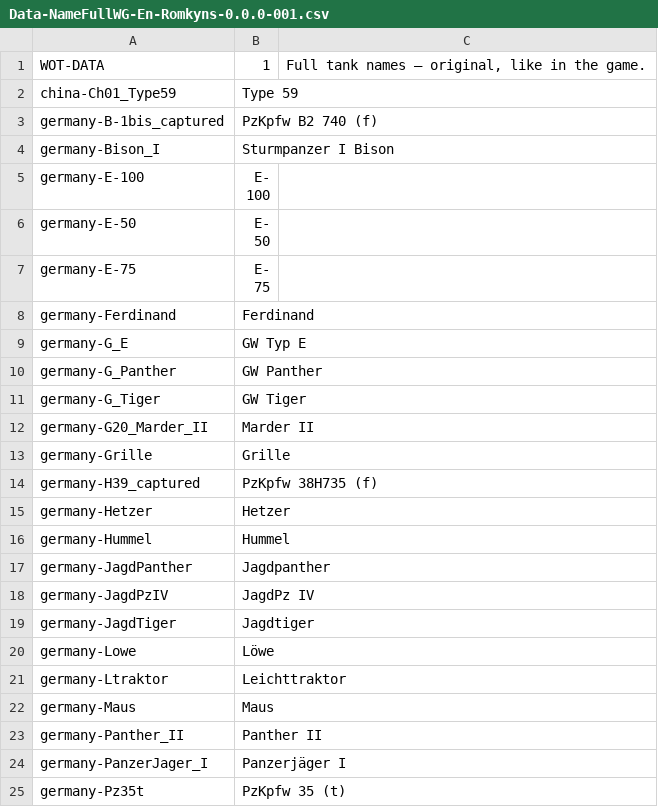
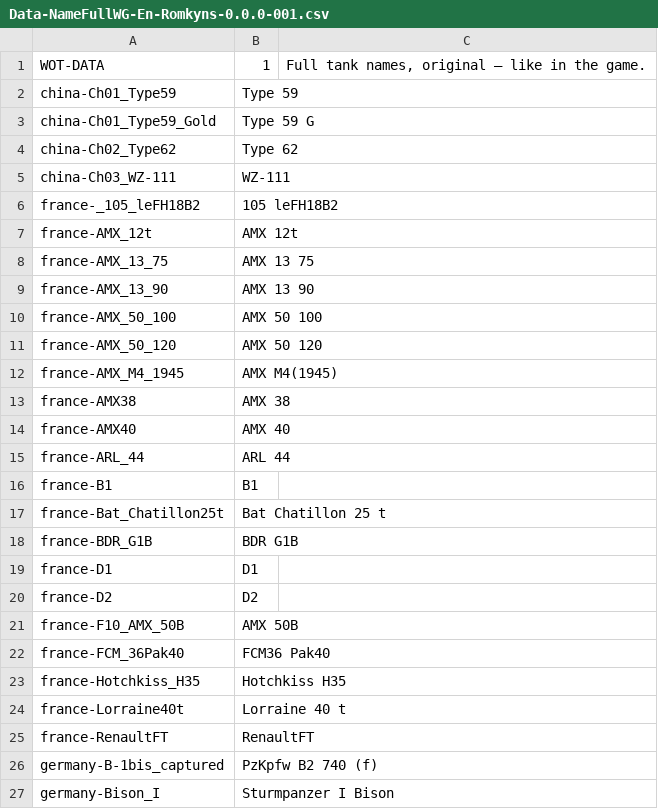
Before and after one commit to rstarkov/TankIconMaker, a CSV file: Resources/Data-NameFullWG-En-Romkyns-0.0.0-001.csv, drawn as a sheet; only a part is shown; the shorter side is filled out with more unchanged rows; the diff covers the shown part only.

Commit message:
Data files now match the game exactly, thanks to TankDataConverter. English variants.

```diff
--- a/Resources/Data-NameFullWG-En-Romkyns-0.0.0-001.csv
+++ b/Resources/Data-NameFullWG-En-Romkyns-0.0.0-001.csv
@@ -1,3 +1,26 @@
-WOT-DATA,1,"Full tank names – original, like in the game."
+WOT-DATA,1,"Full tank names, original – like in the game."
 china-Ch01_Type59,Type 59
+china-Ch01_Type59_Gold,Type 59 G
+china-Ch02_Type62,Type 62
+china-Ch03_WZ-111,WZ-111
+france-_105_leFH18B2,105 leFH18B2
+france-AMX_12t,AMX 12t
+france-AMX_13_75,AMX 13 75
+france-AMX_13_90,AMX 13 90
+france-AMX_50_100,AMX 50 100
+france-AMX_50_120,AMX 50 120
+france-AMX_M4_1945,AMX M4(1945)
+france-AMX38,AMX 38
+france-AMX40,AMX 40
+france-ARL_44,ARL 44
+france-B1,B1
+france-Bat_Chatillon25t,Bat Chatillon 25 t
+france-BDR_G1B,BDR G1B
+france-D1,D1
+france-D2,D2
+france-F10_AMX_50B,AMX 50B
+france-FCM_36Pak40,FCM36 Pak40
+france-Hotchkiss_H35,Hotchkiss H35
+france-Lorraine40t,Lorraine 40 t
+france-RenaultFT,RenaultFT
 germany-B-1bis_captured,PzKpfw B2 740 (f)
```
Also changed, not shown: 18 added rows and 3 edited cells elsewhere in this file, Resources/Data-BuiltIn-0.7.3-001.csv, Resources/Data-BuiltIn-0.7.4-001.csv, 2 other files.
